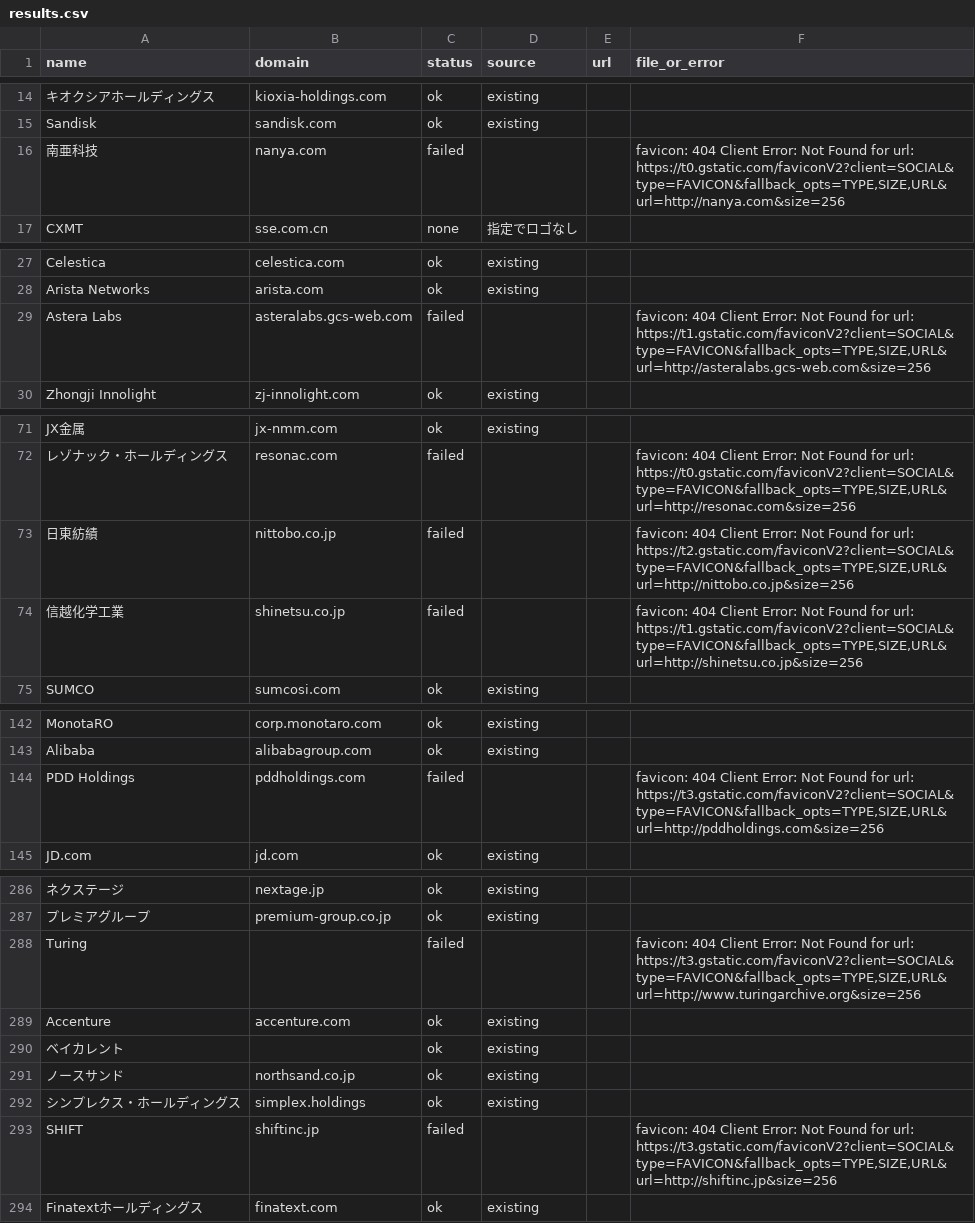
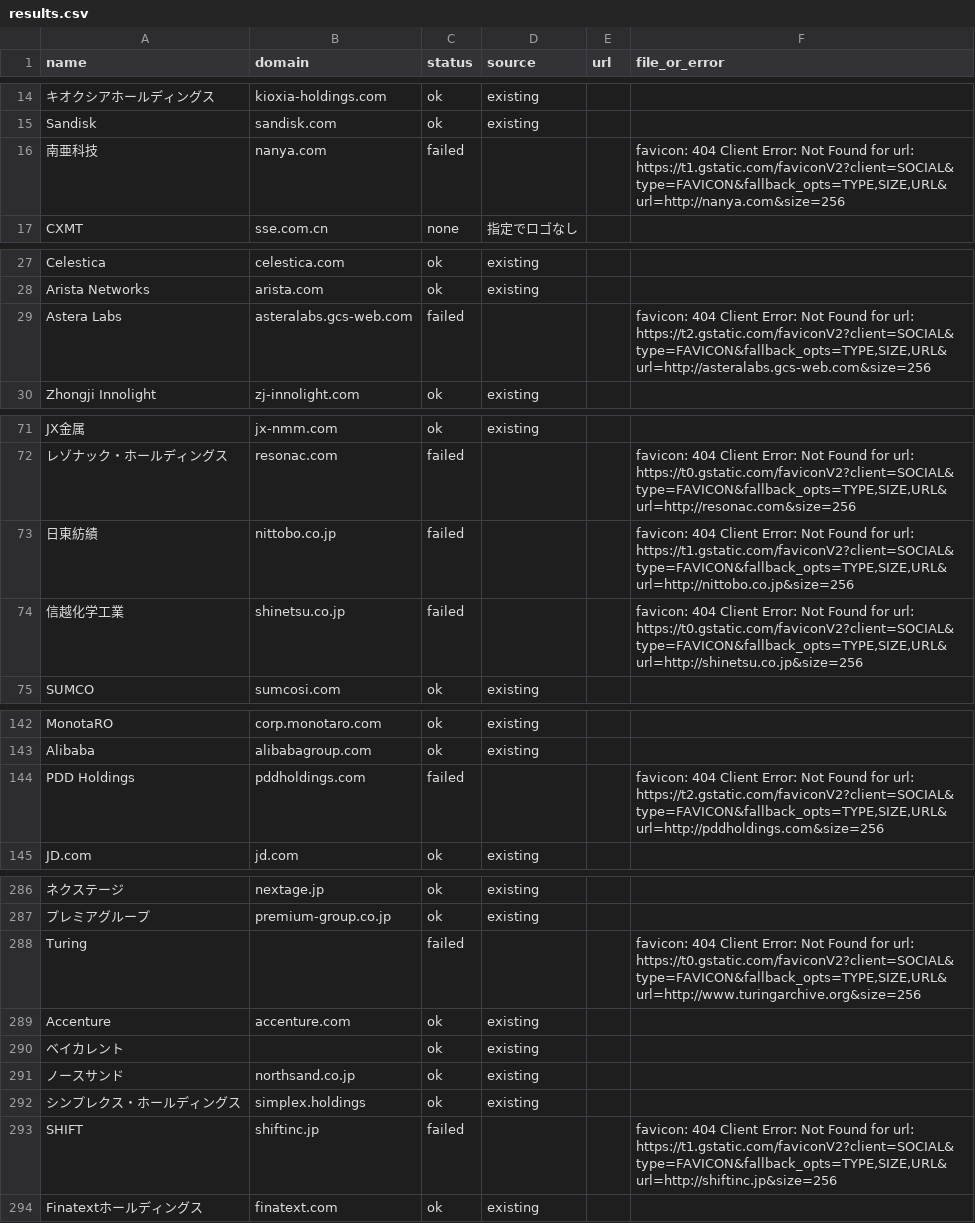
Before and after one commit to shiroin/earnings-table, a CSV file: logos/results.csv, drawn as a sheet; only a part is shown, gaps mark what is left out; the diff covers the shown part only; the diff names each change by its address in the sheet, - before the commit and + after, or states it on an @@ line.

```diff
--- a/logos/results.csv
+++ b/logos/results.csv
-F16 (file_or_error): …for url: https://t0.gstatic.com/faviconV2?client=SOCIAL&type=FAVICON&fallback_opts=TYPE,SIZE,URL&url=http://nanya.com&size=256
+F16 (file_or_error): …for url: https://t1.gstatic.com/faviconV2?client=SOCIAL&type=FAVICON&fallback_opts=TYPE,SIZE,URL&url=http://nanya.com&size=256
-F29 (file_or_error): …for url: https://t1.gstatic.com/faviconV2?client=SOCIAL&type=FAVICON&fallback_opts=TYPE,SIZE,URL&url=http://asteralabs.gcs-web.com&size=256
+F29 (file_or_error): …for url: https://t2.gstatic.com/faviconV2?client=SOCIAL&type=FAVICON&fallback_opts=TYPE,SIZE,URL&url=http://asteralabs.gcs-web.com&size=256
-F73 (file_or_error): …for url: https://t2.gstatic.com/faviconV2?client=SOCIAL&type=FAVICON&fallback_opts=TYPE,SIZE,URL&url=http://nittobo.co.jp&size=256
+F73 (file_or_error): …for url: https://t1.gstatic.com/faviconV2?client=SOCIAL&type=FAVICON&fallback_opts=TYPE,SIZE,URL&url=http://nittobo.co.jp&size=256
-F74 (file_or_error): …for url: https://t1.gstatic.com/faviconV2?client=SOCIAL&type=FAVICON&fallback_opts=TYPE,SIZE,URL&url=http://shinetsu.co.jp&size=256
+F74 (file_or_error): …for url: https://t0.gstatic.com/faviconV2?client=SOCIAL&type=FAVICON&fallback_opts=TYPE,SIZE,URL&url=http://shinetsu.co.jp&size=256
-F144 (file_or_error): …for url: https://t3.gstatic.com/faviconV2?client=SOCIAL&type=FAVICON&fallback_opts=TYPE,SIZE,URL&url=http://pddholdings.com&size=256
+F144 (file_or_error): …for url: https://t2.gstatic.com/faviconV2?client=SOCIAL&type=FAVICON&fallback_opts=TYPE,SIZE,URL&url=http://pddholdings.com&size=256
-F288 (file_or_error): …for url: https://t3.gstatic.com/faviconV2?client=SOCIAL&type=FAVICON&fallback_opts=TYPE,SIZE,URL&url=http://www.turingarchive.org&size=256
+F288 (file_or_error): …for url: https://t0.gstatic.com/faviconV2?client=SOCIAL&type=FAVICON&fallback_opts=TYPE,SIZE,URL&url=http://www.turingarchive.org&size=256
-F293 (file_or_error): …for url: https://t3.gstatic.com/faviconV2?client=SOCIAL&type=FAVICON&fallback_opts=TYPE,SIZE,URL&url=http://shiftinc.jp&size=256
+F293 (file_or_error): …for url: https://t1.gstatic.com/faviconV2?client=SOCIAL&type=FAVICON&fallback_opts=TYPE,SIZE,URL&url=http://shiftinc.jp&size=256
```
Also changed, not shown: 10 edited cells elsewhere in this file.
